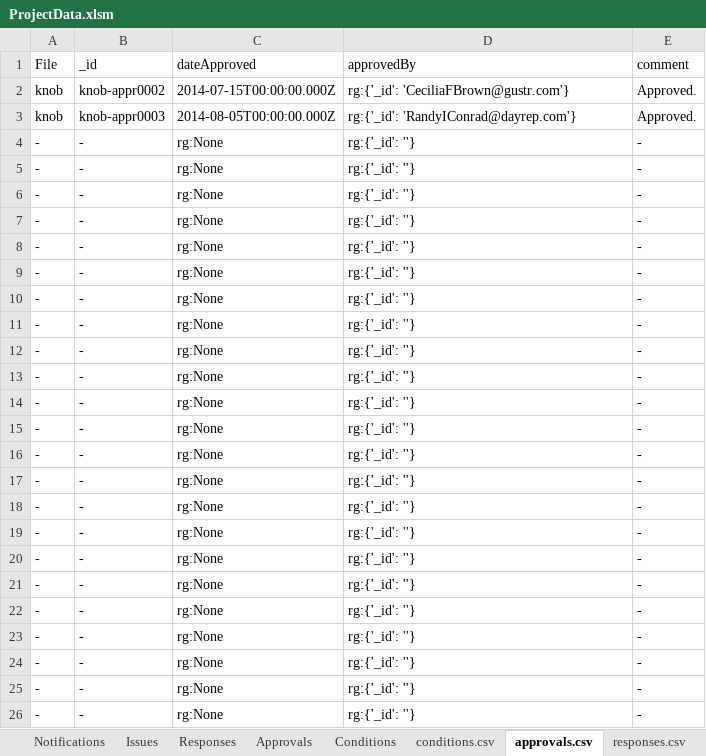
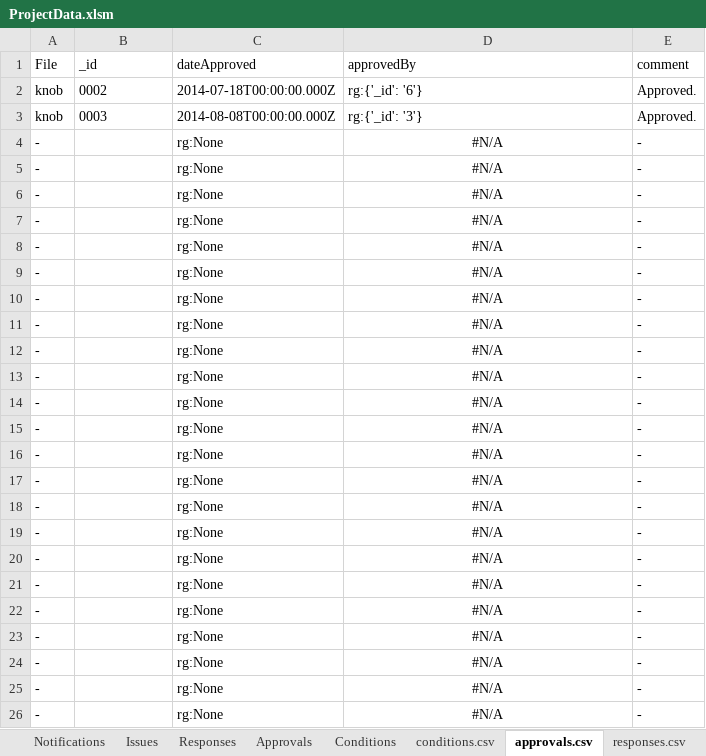
Before and after one commit to kelpisland/esm-browser, an Excel workbook: datagen/in/ProjectData.xlsm, sheet approvals.csv, drawn as a sheet; values as stored, in another font and other column widths than the file's, no borders; the diff names each change by its address in the sheet, - before the commit and + after, or states it on an @@ line.

```diff
--- a/datagen/in/ProjectData.xlsm (sheet approvals.csv)
+++ b/datagen/in/ProjectData.xlsm (sheet approvals.csv)
-B2 (_id): knob-appr0002
+B2 (_id): 0002
-C2 (dateApproved): 2014-07-15T00:00:00.000Z
+C2 (dateApproved): 2014-07-18T00:00:00.000Z
-D2 (approvedBy): rg:{'_id': 'CeciliaFBrown@gustr.com'}
+D2 (approvedBy): rg:{'_id': '6'}
-B3 (_id): knob-appr0003
+B3 (_id): 0003
-C3 (dateApproved): 2014-08-05T00:00:00.000Z
+C3 (dateApproved): 2014-08-08T00:00:00.000Z
-D3 (approvedBy): rg:{'_id': 'RandyIConrad@dayrep.com'}
+D3 (approvedBy): rg:{'_id': '3'}
-B4:B26 (_id): -
+B4:B26 (_id): (empty)
-D4:D26 (approvedBy): rg:{'_id': ''}
+D4:D26 (approvedBy): #N/A
-D4:D26 alignment: left
+D4:D26 alignment: center
```
Also changed, not shown: sheet publiccomments.csv, sheet conditions.csv, sheet responses.csv, sheet requirements.csv, sheet audit.csv, sheet issues.csv, 5 more sheets, formulas that keep their value, datagen/in/PrimProject.xlsm, 17 other files.
